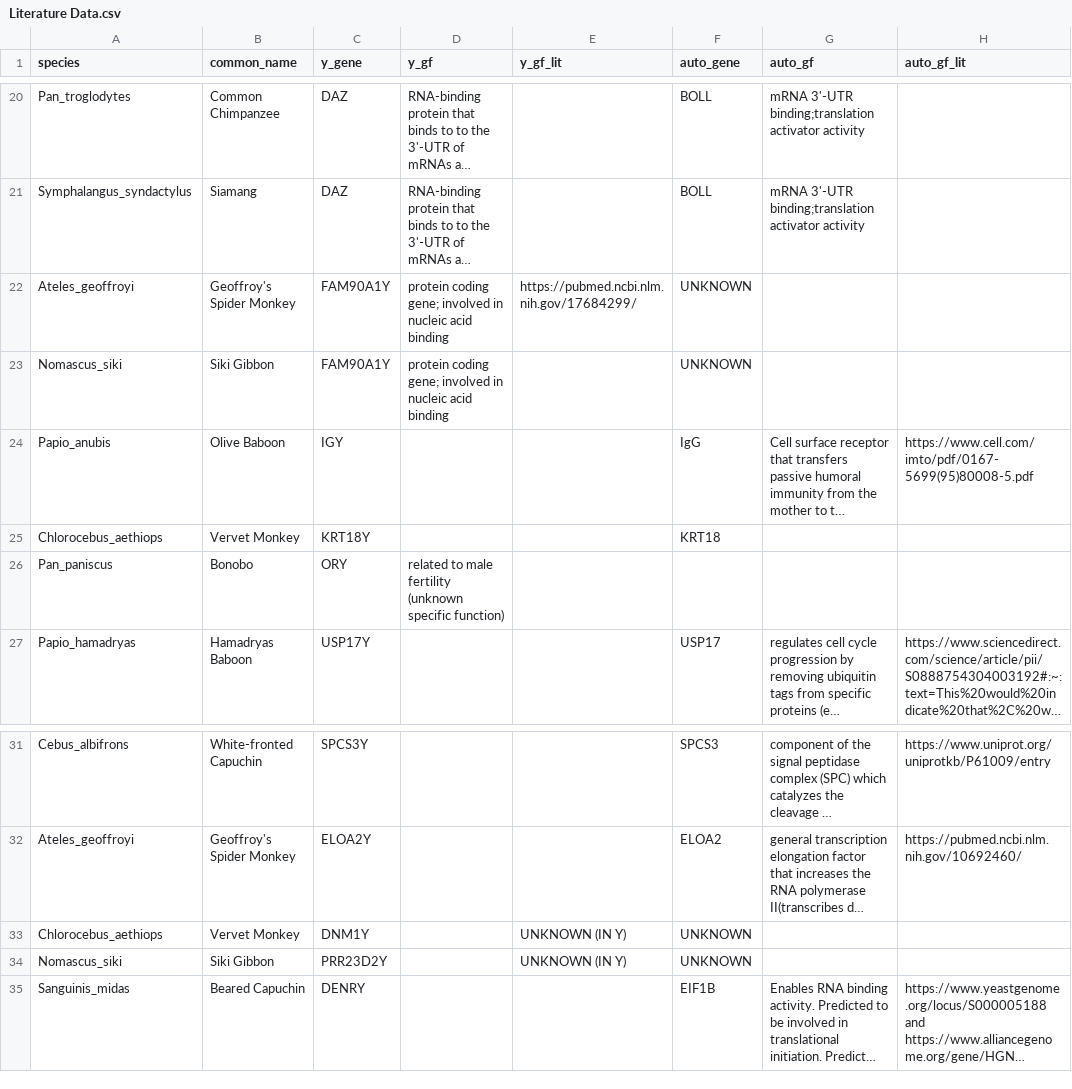
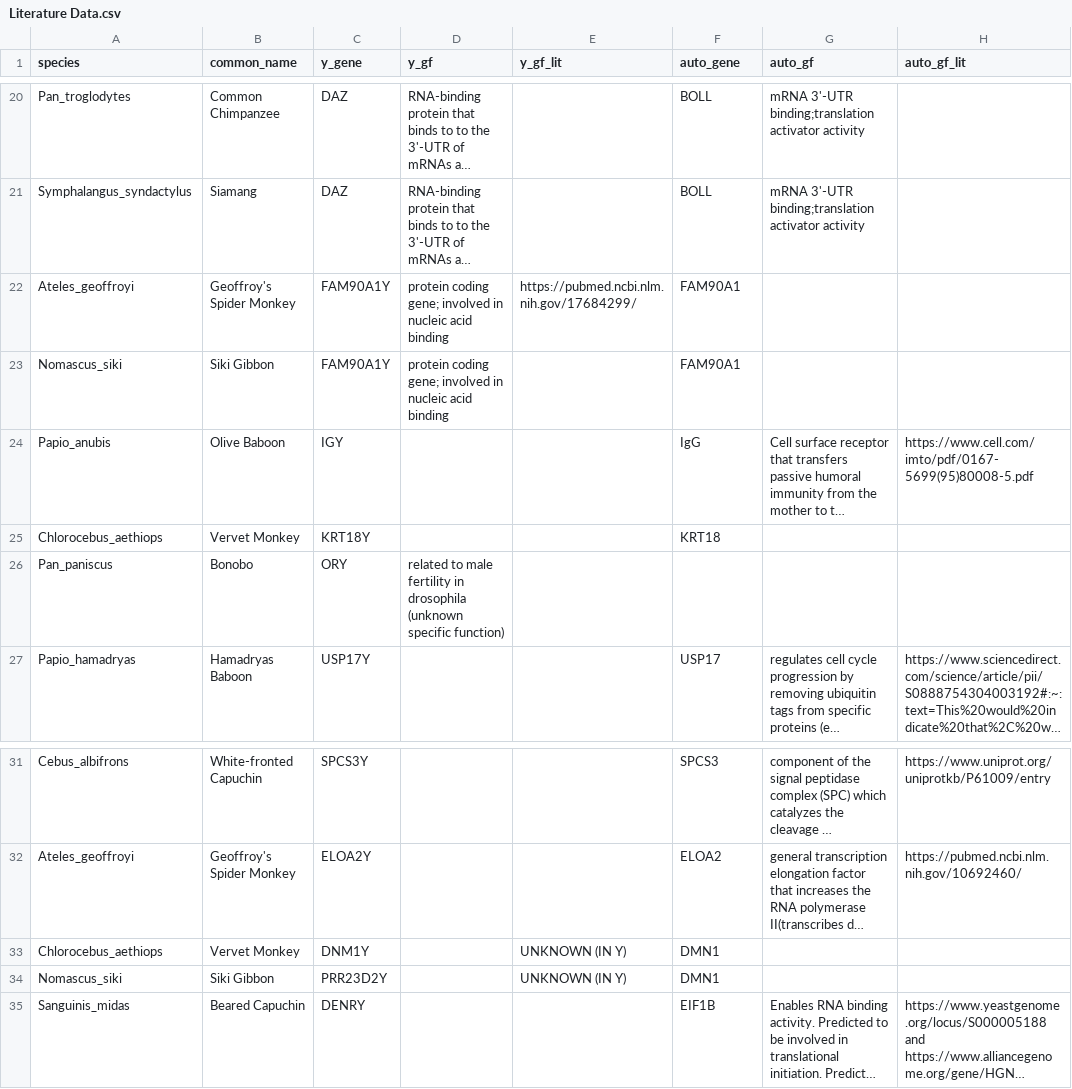
Before and after one commit to MixEx02/Masters-Project, a CSV file: Literature Data.csv, drawn as a sheet; only a part is shown, gaps mark what is left out; long unchanged cells end in …; the diff names each change by its address in the sheet, - before the commit and + after, or states it on an @@ line.

Commit message:
Commit V1.05
Literature Data:
-Highlighted each unique autosomal gene for the multicopy genes.

```diff
--- a/Literature Data.csv
+++ b/Literature Data.csv
-F22:F23 (auto_gene): UNKNOWN
+F22:F23 (auto_gene): FAM90A1
-D26 (y_gf): …male fertility (unknown specific…
+D26 (y_gf): …male fertility in drosophila (unknown specific…
-F33:F34 (auto_gene): UNKNOWN
+F33:F34 (auto_gene): DMN1
```
